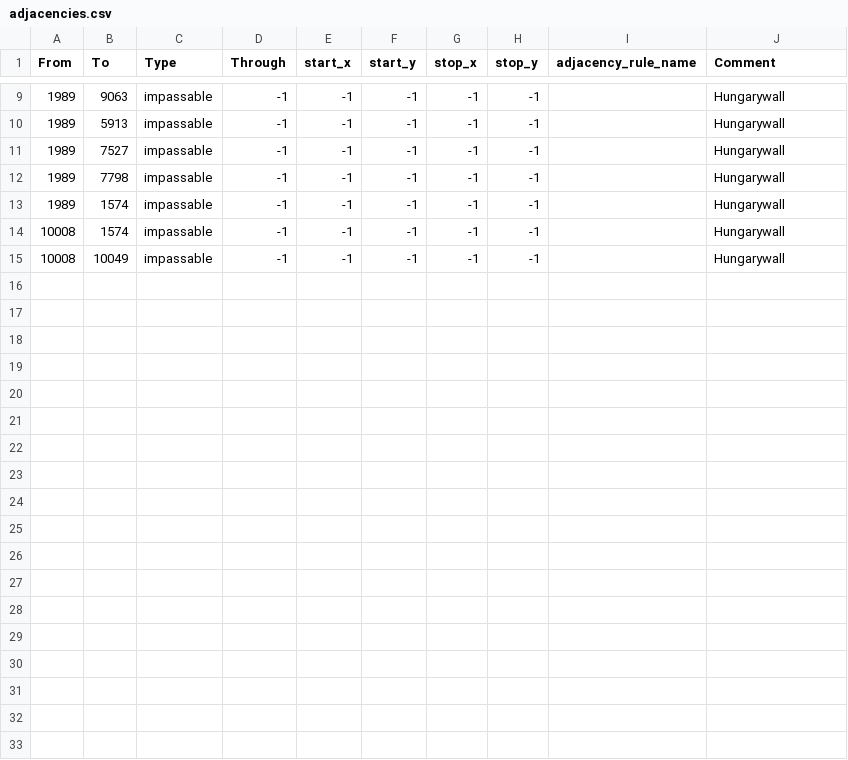
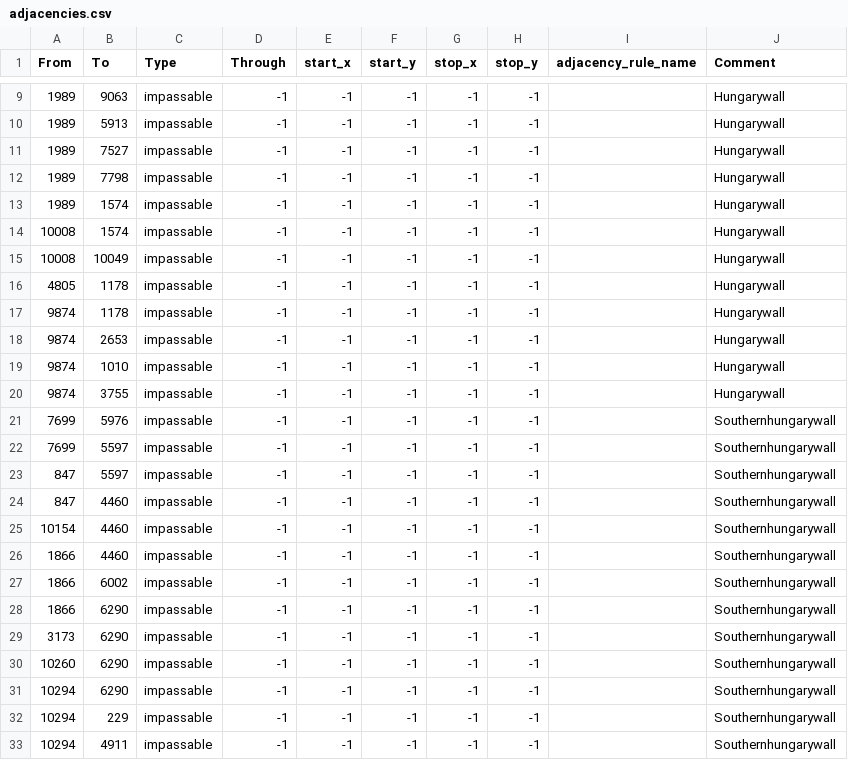
Before and after one commit to AntXK53/Vampire-Mod, a CSV file: map/adjacencies.csv, drawn as a sheet; only a part is shown, gaps mark what is left out; the diff names each change by its address in the sheet, - before the commit and + after, or states it on an @@ line.

```diff
--- a/map/adjacencies.csv
+++ b/map/adjacencies.csv
+row 16: 4805 | 1178 | impassable | -1 | -1 | -1 | -1 | -1 |  | Hungarywall
+row 17: 9874 | 1178 | impassable | -1 | -1 | -1 | -1 | -1 |  | Hungarywall
+row 18: 9874 | 2653 | impassable | -1 | -1 | -1 | -1 | -1 |  | Hungarywall
+row 19: 9874 | 1010 | impassable | -1 | -1 | -1 | -1 | -1 |  | Hungarywall
+row 20: 9874 | 3755 | impassable | -1 | -1 | -1 | -1 | -1 |  | Hungarywall
+row 21: 7699 | 5976 | impassable | -1 | -1 | -1 | -1 | -1 |  | Southernhungarywall
+row 22: 7699 | 5597 | impassable | -1 | -1 | -1 | -1 | -1 |  | Southernhungarywall
+row 23: 847 | 5597 | impassable | -1 | -1 | -1 | -1 | -1 |  | Southernhungarywall
+row 24: 847 | 4460 | impassable | -1 | -1 | -1 | -1 | -1 |  | Southernhungarywall
+row 25: 10154 | 4460 | impassable | -1 | -1 | -1 | -1 | -1 |  | Southernhungarywall
+row 26: 1866 | 4460 | impassable | -1 | -1 | -1 | -1 | -1 |  | Southernhungarywall
+row 27: 1866 | 6002 | impassable | -1 | -1 | -1 | -1 | -1 |  | Southernhungarywall
+row 28: 1866 | 6290 | impassable | -1 | -1 | -1 | -1 | -1 |  | Southernhungarywall
+row 29: 3173 | 6290 | impassable | -1 | -1 | -1 | -1 | -1 |  | Southernhungarywall
+row 30: 10260 | 6290 | impassable | -1 | -1 | -1 | -1 | -1 |  | Southernhungarywall
+row 31: 10294 | 6290 | impassable | -1 | -1 | -1 | -1 | -1 |  | Southernhungarywall
+row 32: 10294 | 229 | impassable | -1 | -1 | -1 | -1 | -1 |  | Southernhungarywall
+row 33: 10294 | 4911 | impassable | -1 | -1 | -1 | -1 | -1 |  | Southernhungarywall
```
